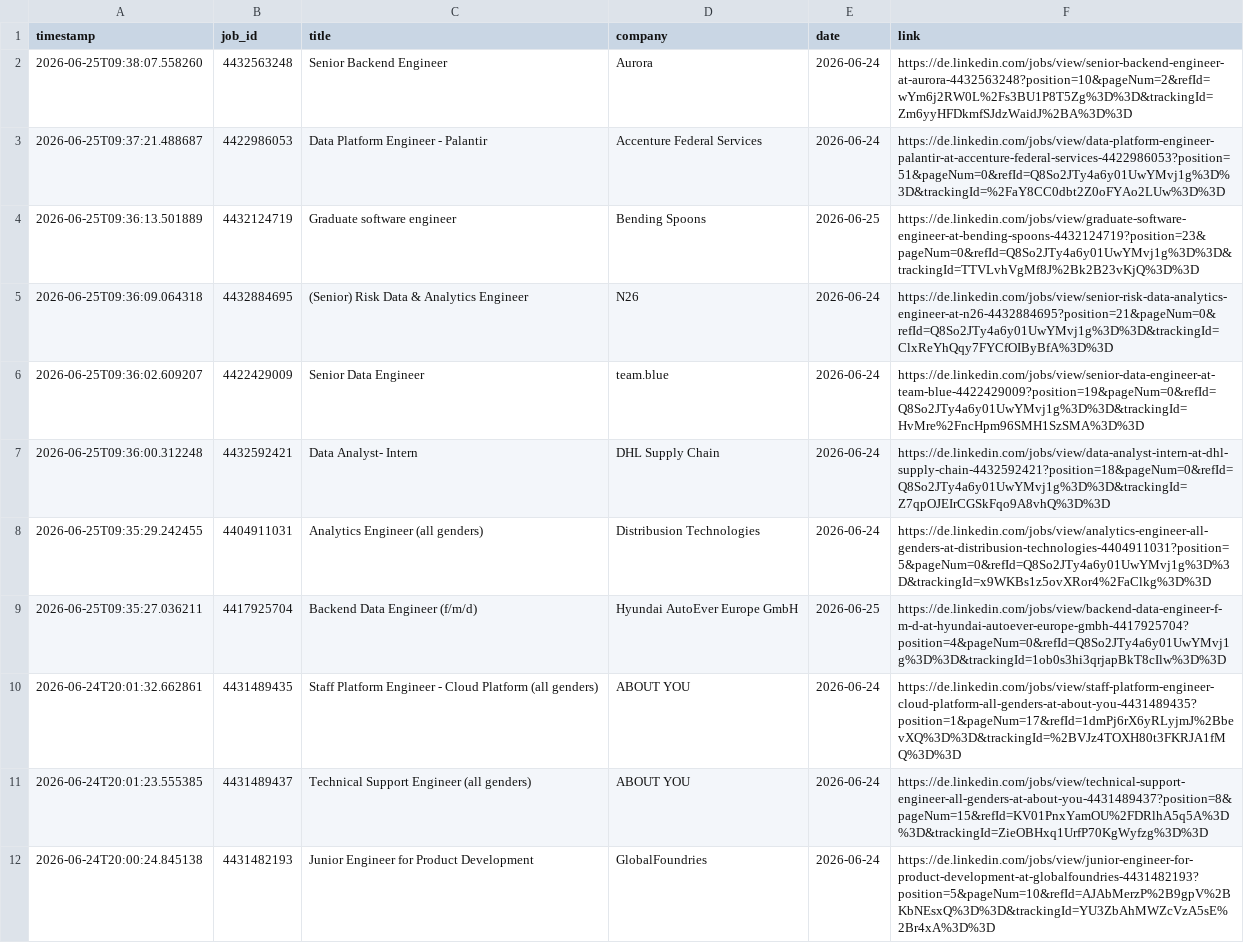
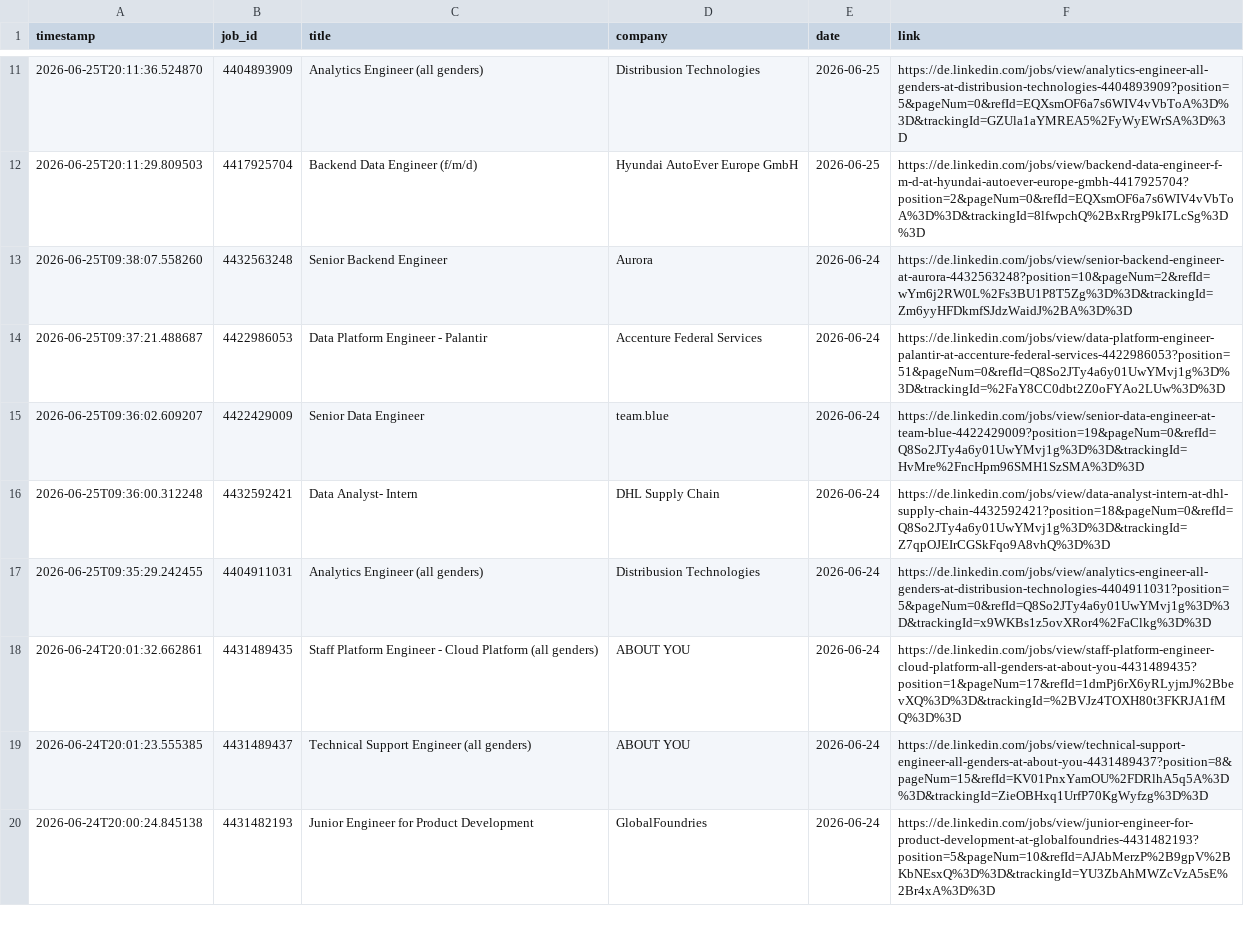
Before and after one commit to mugundanaswin/Data_Engineering, a TSV file: webscrapping_projects/scheduled/outputs/jobs_log.tsv, drawn as a sheet; only a part is shown, gaps mark what is left out; the diff covers the shown part only.

```diff
--- a/webscrapping_projects/scheduled/outputs/jobs_log.tsv
+++ b/webscrapping_projects/scheduled/outputs/jobs_log.tsv
@@ -2,5 +11,5 @@ timestamp	job_id	title	company	date	link
+2026-06-25T20:11:36.524870	4404893909	Analytics Engineer (all genders)	Distribusion Technologies	2026-06-25	https://de.linkedin.com/jobs/view/analytics-engineer-all-genders-at-distribusion-technologies-4404893909?position=5&pageNum=0&refId=EQXsmOF6a7s6WIV4vVbToA%3D%3D&trackingId=GZUla1aYMREA5%2FyWyEWrSA%3D%3D
+2026-06-25T20:11:29.809503	4417925704	Backend Data Engineer (f/m/d)	Hyundai AutoEver Europe GmbH	2026-06-25	https://de.linkedin.com/jobs/view/backend-data-engineer-f-m-d-at-hyundai-autoever-europe-gmbh-4417925704?position=2&pageNum=0&refId=EQXsmOF6a7s6WIV4vVbToA%3D%3D&trackingId=8lfwpchQ%2BxRrgP9kI7LcSg%3D%3D
 2026-06-25T09:38:07.558260	4432563248	Senior Backend Engineer	Aurora	2026-06-24	https://de.linkedin.com/jobs/view/senior-backend-engineer-at-aurora-4432563248?position=10&pageNum=2&refId=wYm6j2RW0L%2Fs3BU1P8T5Zg%3D%3D&trackingId=Zm6yyHFDkmfSJdzWaidJ%2BA%3D%3D
 2026-06-25T09:37:21.488687	4422986053	Data Platform Engineer - Palantir	Accenture Federal Services	2026-06-24	https://de.linkedin.com/jobs/view/data-platform-engineer-palantir-at-accenture-federal-services-4422986053?position=51&pageNum=0&refId=Q8So2JTy4a6y01UwYMvj1g%3D%3D&trackingId=%2FaY8CC0dbt2Z0oFYAo2LUw%3D%3D
-2026-06-25T09:36:13.501889	4432124719	Graduate software engineer	Bending Spoons	2026-06-25	https://de.linkedin.com/jobs/view/graduate-software-engineer-at-bending-spoons-4432124719?position=23&pageNum=0&refId=Q8So2JTy4a6y01UwYMvj1g%3D%3D&trackingId=TTVLvhVgMf8J%2Bk2B23vKjQ%3D%3D
-2026-06-25T09:36:09.064318	4432884695	(Senior) Risk Data & Analytics Engineer	N26	2026-06-24	https://de.linkedin.com/jobs/view/senior-risk-data-analytics-engineer-at-n26-4432884695?position=21&pageNum=0&refId=Q8So2JTy4a6y01UwYMvj1g%3D%3D&trackingId=ClxReYhQqy7FYCfOIByBfA%3D%3D
 2026-06-25T09:36:02.609207	4422429009	Senior Data Engineer	team.blue	2026-06-24	https://de.linkedin.com/jobs/view/senior-data-engineer-at-team-blue-4422429009?position=19&pageNum=0&refId=Q8So2JTy4a6y01UwYMvj1g%3D%3D&trackingId=HvMre%2FncHpm96SMH1SzSMA%3D%3D
@@ -8,3 +17,2 @@ timestamp	job_id	title	company	date	link
 2026-06-25T09:35:29.242455	4404911031	Analytics Engineer (all genders)	Distribusion Technologies	2026-06-24	https://de.linkedin.com/jobs/view/analytics-engineer-all-genders-at-distribusion-technologies-4404911031?position=5&pageNum=0&refId=Q8So2JTy4a6y01UwYMvj1g%3D%3D&trackingId=x9WKBs1z5ovXRor4%2FaClkg%3D%3D
-2026-06-25T09:35:27.036211	4417925704	Backend Data Engineer (f/m/d)	Hyundai AutoEver Europe GmbH	2026-06-25	https://de.linkedin.com/jobs/view/backend-data-engineer-f-m-d-at-hyundai-autoever-europe-gmbh-4417925704?position=4&pageNum=0&refId=Q8So2JTy4a6y01UwYMvj1g%3D%3D&trackingId=1ob0s3hi3qrjapBkT8cIlw%3D%3D
 2026-06-24T20:01:32.662861	4431489435	Staff Platform Engineer - Cloud Platform (all genders)	ABOUT YOU	2026-06-24	https://de.linkedin.com/jobs/view/staff-platform-engineer-cloud-platform-all-genders-at-about-you-4431489435?position=1&pageNum=17&refId=1dmPj6rX6yRLyjmJ%2BbevXQ%3D%3D&trackingId=%2BVJz4TOXH80t3FKRJA1fMQ%3D%3D
```
Also changed, not shown: 9 added rows and 1 removed row elsewhere in this file.
